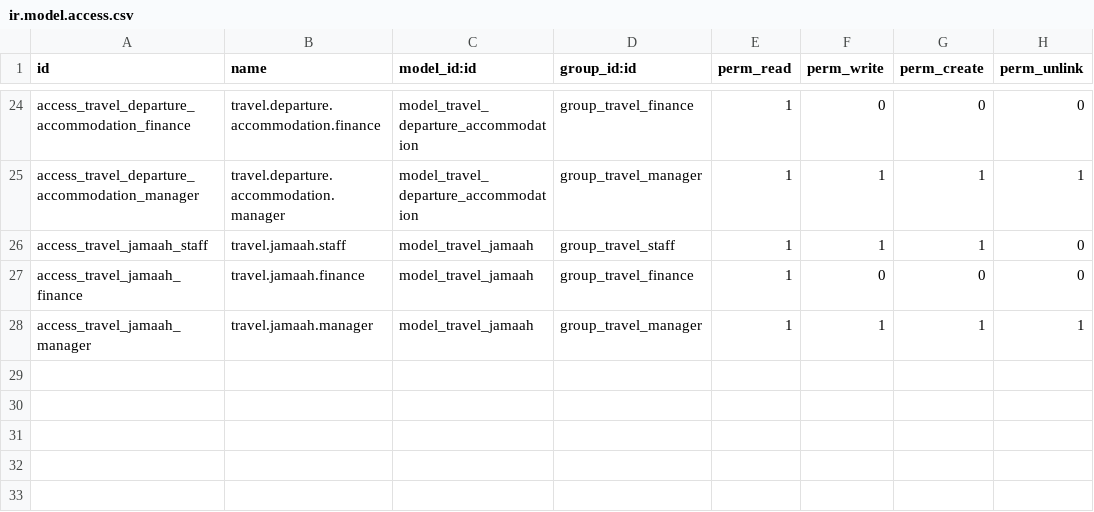
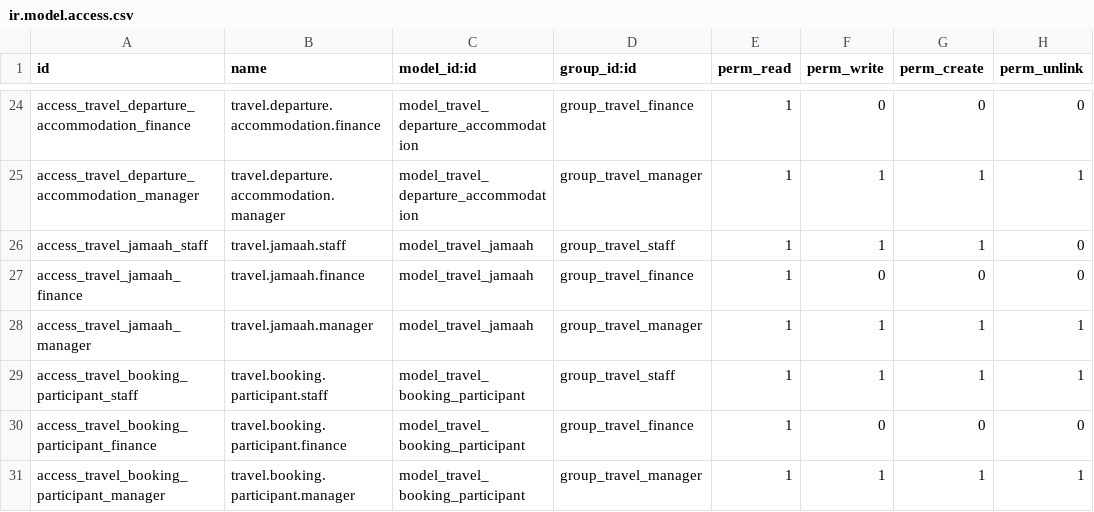
Before and after one commit to NgurahAp/odoo_travel_umroh, a CSV file: addons/travel_umroh/security/ir.model.access.csv, drawn as a sheet; only a part is shown, gaps mark what is left out; the diff names each change by its address in the sheet, - before the commit and + after, or states it on an @@ line.

Commit message:
feat: generate booking participant order lines

```diff
--- a/addons/travel_umroh/security/ir.model.access.csv
+++ b/addons/travel_umroh/security/ir.model.access.csv
+row 29: access_travel_booking_participant_staff | travel.booking.participant.staff | model_travel_booking_participant | group_travel_staff | 1 | 1 | 1 | 1
+row 30: access_travel_booking_participant_finance | travel.booking.participant.finance | model_travel_booking_participant | group_travel_finance | 1 | 0 | 0 | 0
+row 31: access_travel_booking_participant_manager | travel.booking.participant.manager | model_travel_booking_participant | group_travel_manager | 1 | 1 | 1 | 1
```
Also changed, not shown: 6 other files.
